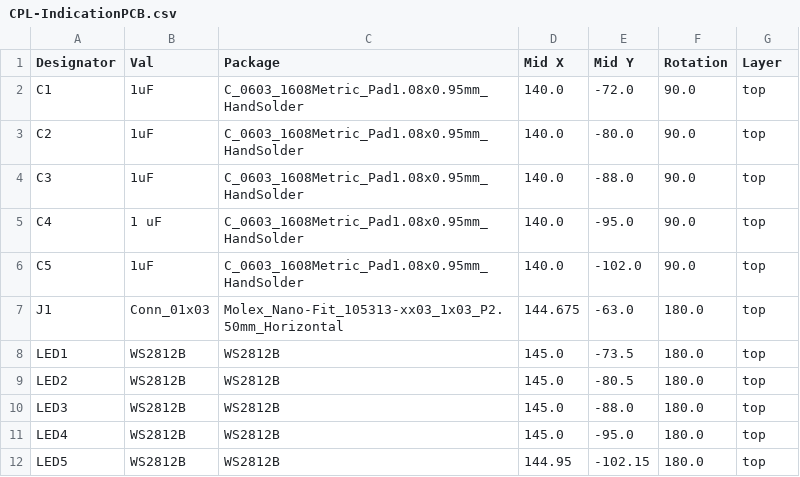
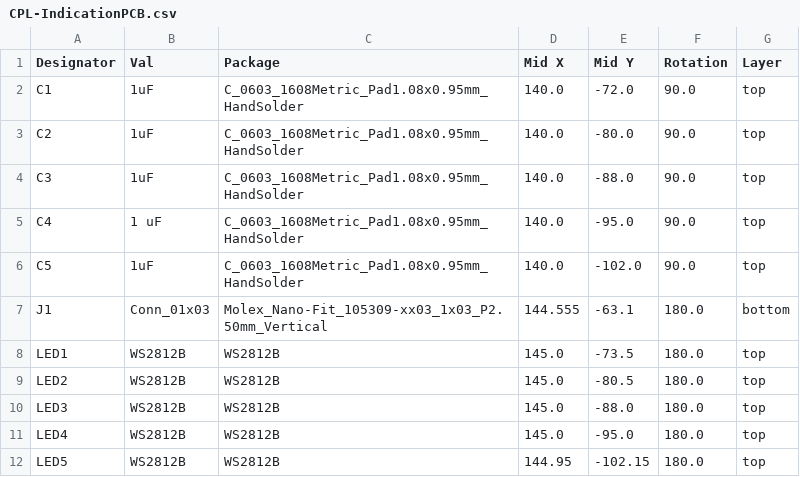
Before and after one commit to lhr-solar/PS-IndicationPCB, a CSV file: jlcpcb/production_files/CPL-IndicationPCB.csv, drawn as a sheet.

```diff
--- a/jlcpcb/production_files/CPL-IndicationPCB.csv
+++ b/jlcpcb/production_files/CPL-IndicationPCB.csv
@@ -6,3 +6,3 @@ C4,1 uF,C_0603_1608Metric_Pad1.08x0.95mm_HandSolder,140.0,-95.0,90.0,top
 C5,1uF,C_0603_1608Metric_Pad1.08x0.95mm_HandSolder,140.0,-102.0,90.0,top
-J1,Conn_01x03,Molex_Nano-Fit_105313-xx03_1x03_P2.50mm_Horizontal,144.675,-63.0,180.0,top
+J1,Conn_01x03,Molex_Nano-Fit_105309-xx03_1x03_P2.50mm_Vertical,144.555,-63.1,180.0,bottom
 LED1,WS2812B,WS2812B,145.0,-73.5,180.0,top
```
Also changed, not shown: jlcpcb/production_files/BOM-IndicationPCB.csv, 14 other files.
